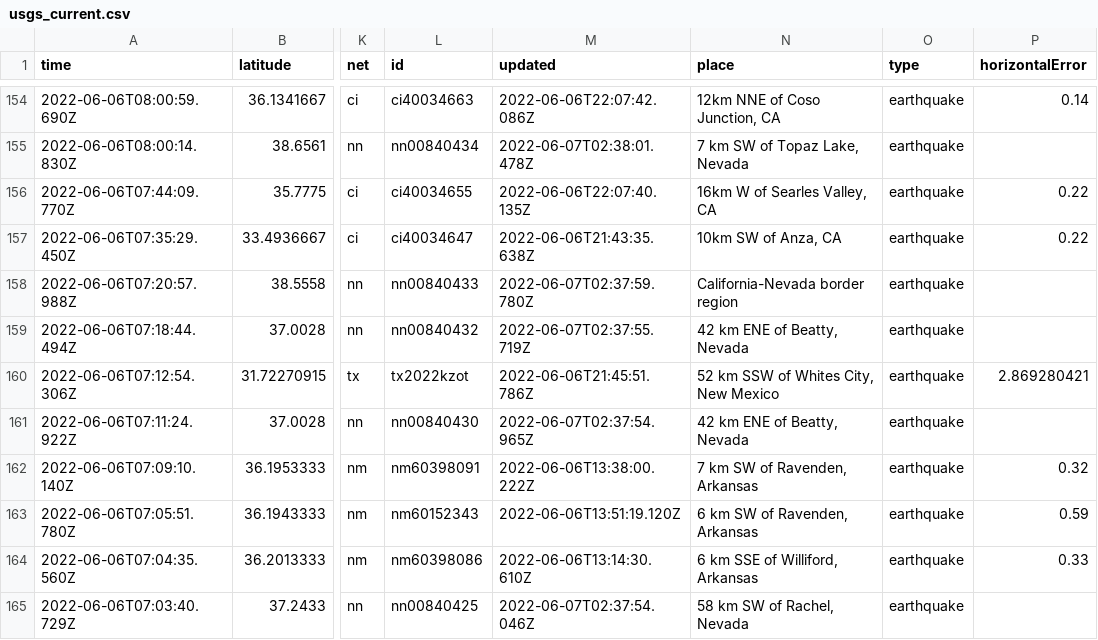
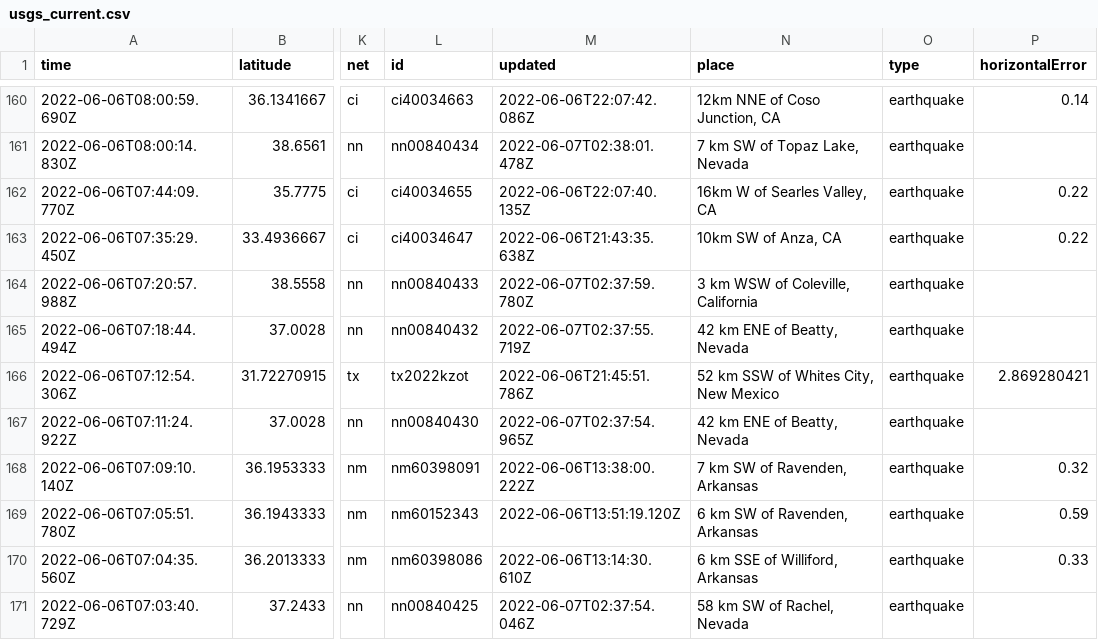
Before and after one commit to melfronczek/my-data-robot, a CSV file: usgs_current.csv, drawn as a sheet; only a part is shown, gaps mark what is left out; addresses are those after the commit; the diff covers the shown part only; the diff names each change by its address in the sheet, - before the commit and + after, or states it on an @@ line.

```diff
--- a/usgs_current.csv
+++ b/usgs_current.csv
-N164 (place): California-Nevada border region
+N164 (place): 3 km WSW of Coleville, California
```
Also changed, not shown: 6 added rows, 3 removed rows and 4 edited cells elsewhere in this file.
